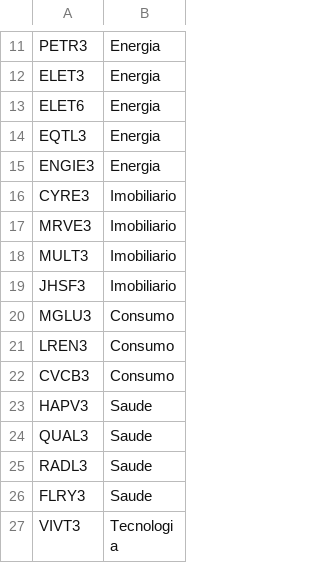
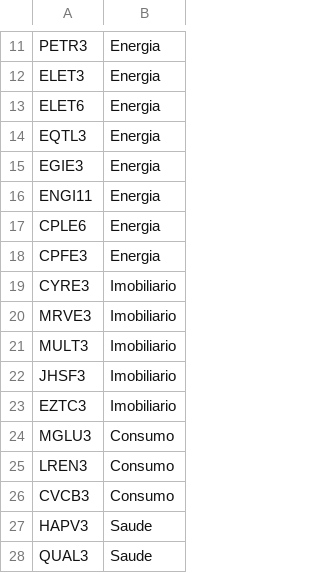
Before and after one commit to matheusgamma/DashGamma, a CSV file: tickers/tickers_setor.csv, drawn as a sheet; only a part is shown, gaps mark what is left out; the shorter side is filled out with more unchanged rows.

Commit message:
Update tickers_setor.csv

```diff
--- a/tickers/tickers_setor.csv
+++ b/tickers/tickers_setor.csv
@@ -14,3 +14,6 @@ ELET6,Energia
 EQTL3,Energia
-ENGIE3,Energia
+EGIE3,Energia
+ENGI11,Energia
+CPLE6,Energia
+CPFE3,Energia
 CYRE3,Imobiliario
@@ -19,2 +22,3 @@ MULT3,Imobiliario
 JHSF3,Imobiliario
+EZTC3,Imobiliario
 MGLU3,Consumo
```
